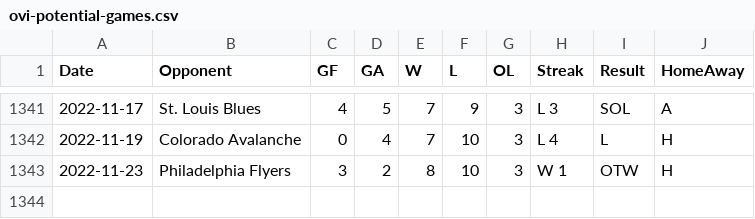
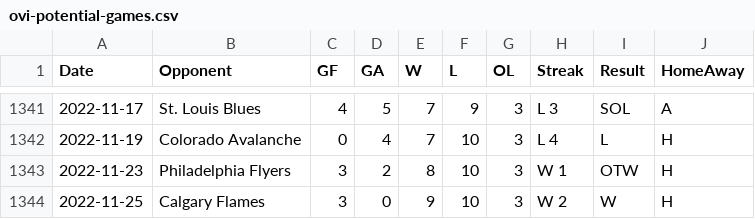
Before and after one commit to jeffreyz374/Ovi-Gretzky-Comparison-Project, a CSV file: Data/ovi-potential-games.csv, drawn as a sheet; only a part is shown, gaps mark what is left out.

```diff
--- a/Data/ovi-potential-games.csv
+++ b/Data/ovi-potential-games.csv
@@ -1343 +1343,2 @@
 2022-11-23,"Philadelphia Flyers",3,2,8,10,3,"W 1","OTW","H"
+2022-11-25,"Calgary Flames",3,0,9,10,3,"W 2","W","H"
```
Also changed, not shown: Data/ovi-data.csv.
